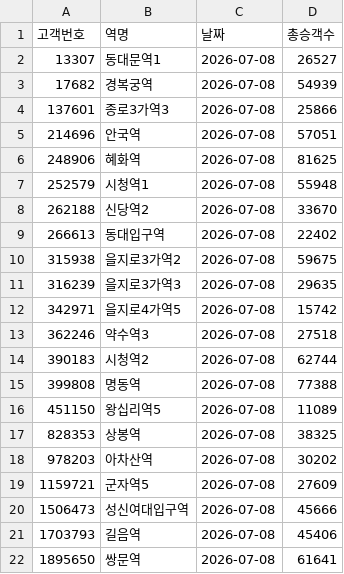
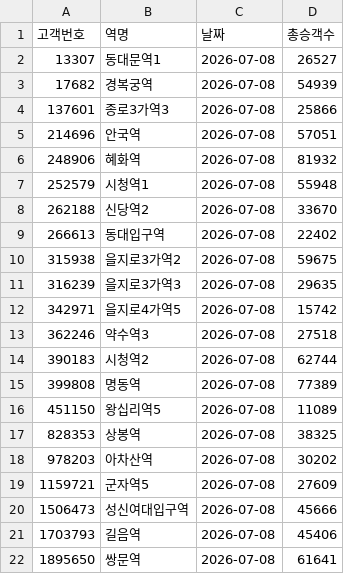
Before and after one commit to CSID-DGU/2026-1-CECD1-3-Hanwool-06, a CSV file: data/daily/ridership/2026-07-08.csv, drawn as a sheet; only a part is shown.

```diff
--- a/data/daily/ridership/2026-07-08.csv
+++ b/data/daily/ridership/2026-07-08.csv
@@ -5,3 +5,3 @@
 214696,안국역,2026-07-08,57051
-248906,혜화역,2026-07-08,81625
+248906,혜화역,2026-07-08,81932
 252579,시청역1,2026-07-08,55948
@@ -14,3 +14,3 @@
 390183,시청역2,2026-07-08,62744
-399808,명동역,2026-07-08,77388
+399808,명동역,2026-07-08,77389
 451150,왕십리역5,2026-07-08,11089
```
Also changed, not shown: 1 other file.
